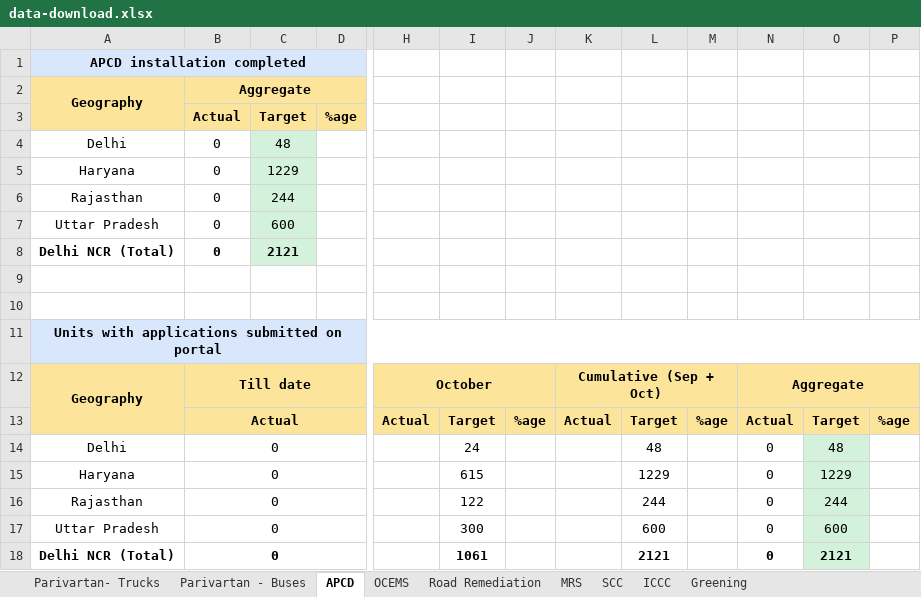
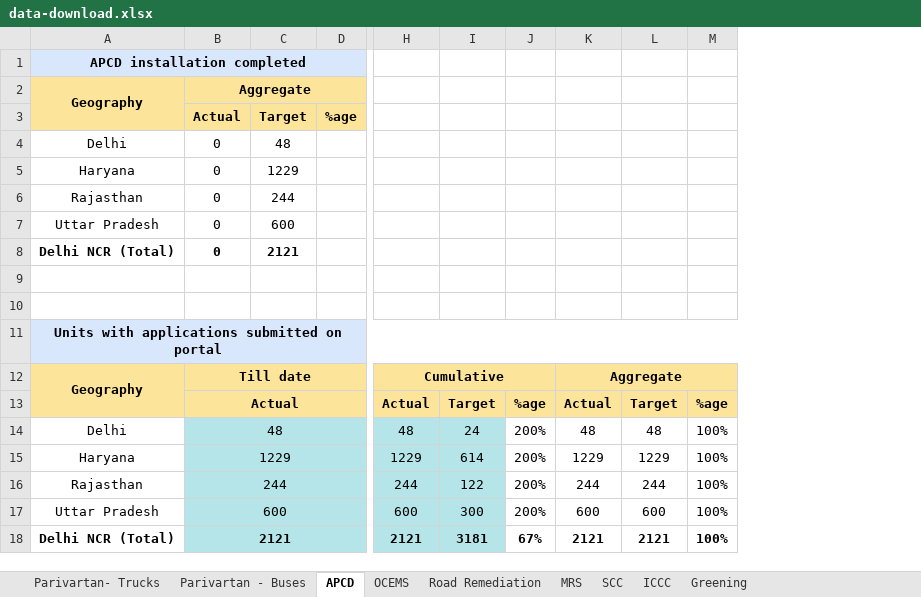
Before and after one commit to corvuss711/pmo-dashboard-v7, an Excel workbook: public/data-download.xlsx, sheet APCD, drawn as a sheet; only a part is shown, gaps mark what is left out; values as stored, in another font and other column widths than the file's, no borders; removed rows and columns are numbered as before the commit, all else as after; the diff covers the shown part only; the diff names each change by its address in the sheet, - before the commit and + after, or states it on an @@ line.

```diff
--- a/public/data-download.xlsx (sheet APCD)
+++ b/public/data-download.xlsx (sheet APCD)
-column K, rows 12-13: Cumulative (Sep + Oct) | Actual
-column M, row 13: %age
-column N, rows 12-18: Aggregate | Actual | 0 | 0 | 0 | 0 | 0
-column P, row 13: %age
+column M, rows 13-18: %age | 100% | 100% | 100% | 100% | 100%
-C4:C8 fill: #D3F1DB
+C4:C8 fill: none
-H12: October
+H12: Cumulative
-K12: (empty)
+K12: Aggregate
+K12:M12 merged
-K13: Target
+K13: Actual
-B14: 0
+B14: 48
-B14:D18 fill: none
+B14:D18 fill: #B5E5E8
-H14: (empty)
+H14: 48
-H14:I18 fill: none
+H14:I18 fill: #B5E5E8
-J14:J17: (empty)
+J14:J17: 200%
-L14:L18 fill: #D3F1DB
+L14:L18 fill: none
-B15: 0
+B15: 1229
-H15: (empty)
+H15: 1229
-I15: 615
+I15: 614
-B16: 0
+B16: 244
-H16: (empty)
+H16: 244
-B17: 0
+B17: 600
-H17: (empty)
+H17: 600
-B18: 0
+B18: 2121
-H18: (empty)
+H18: 2121
-I18: 1061
+I18: 3181
-J18: (empty)
+J18: 67%
```
Also changed, not shown: cell formats elsewhere in this sheet, sheet MRS, sheet SCC, sheet Road Remediation, sheet Parivartan - Buses, sheet Parivartan- Trucks, formulas that keep their value.
